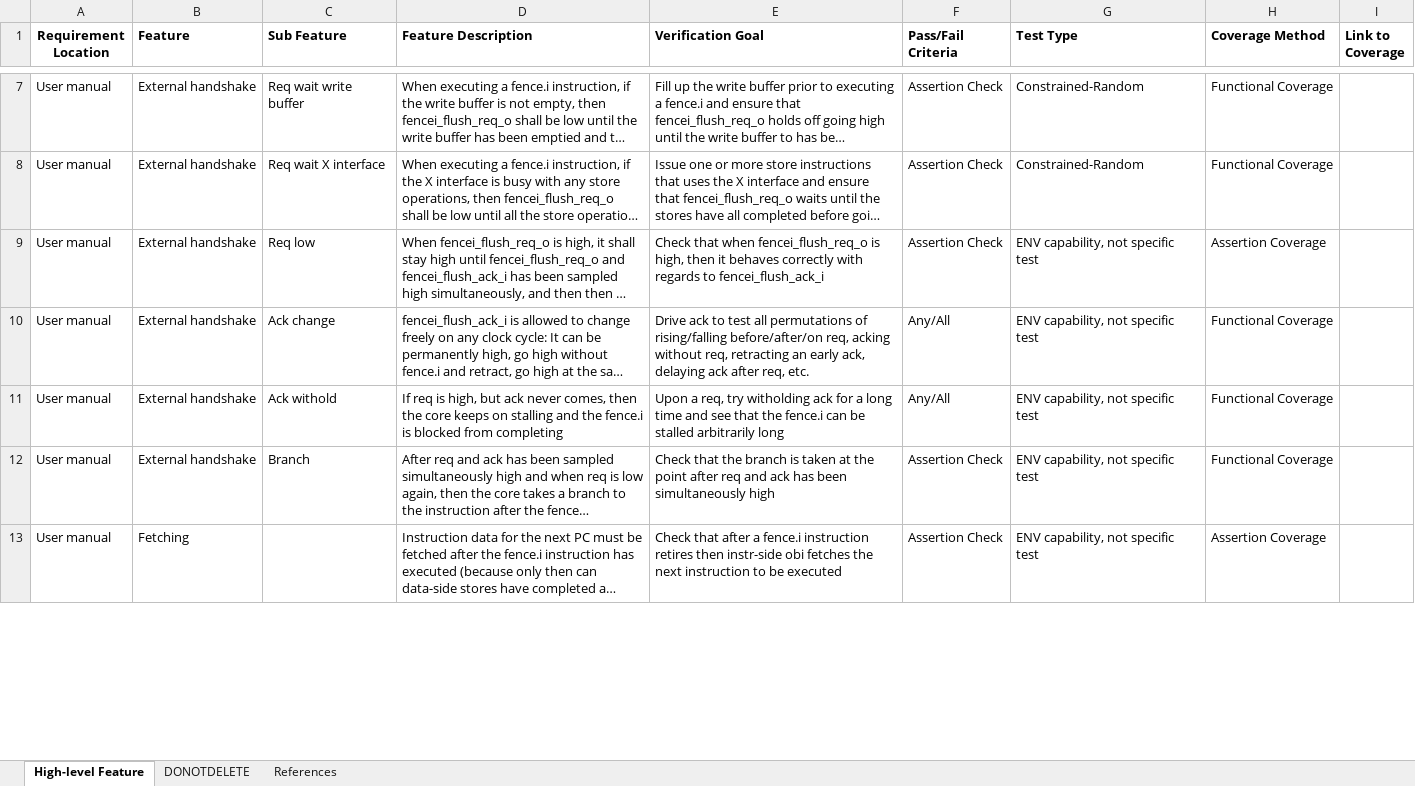
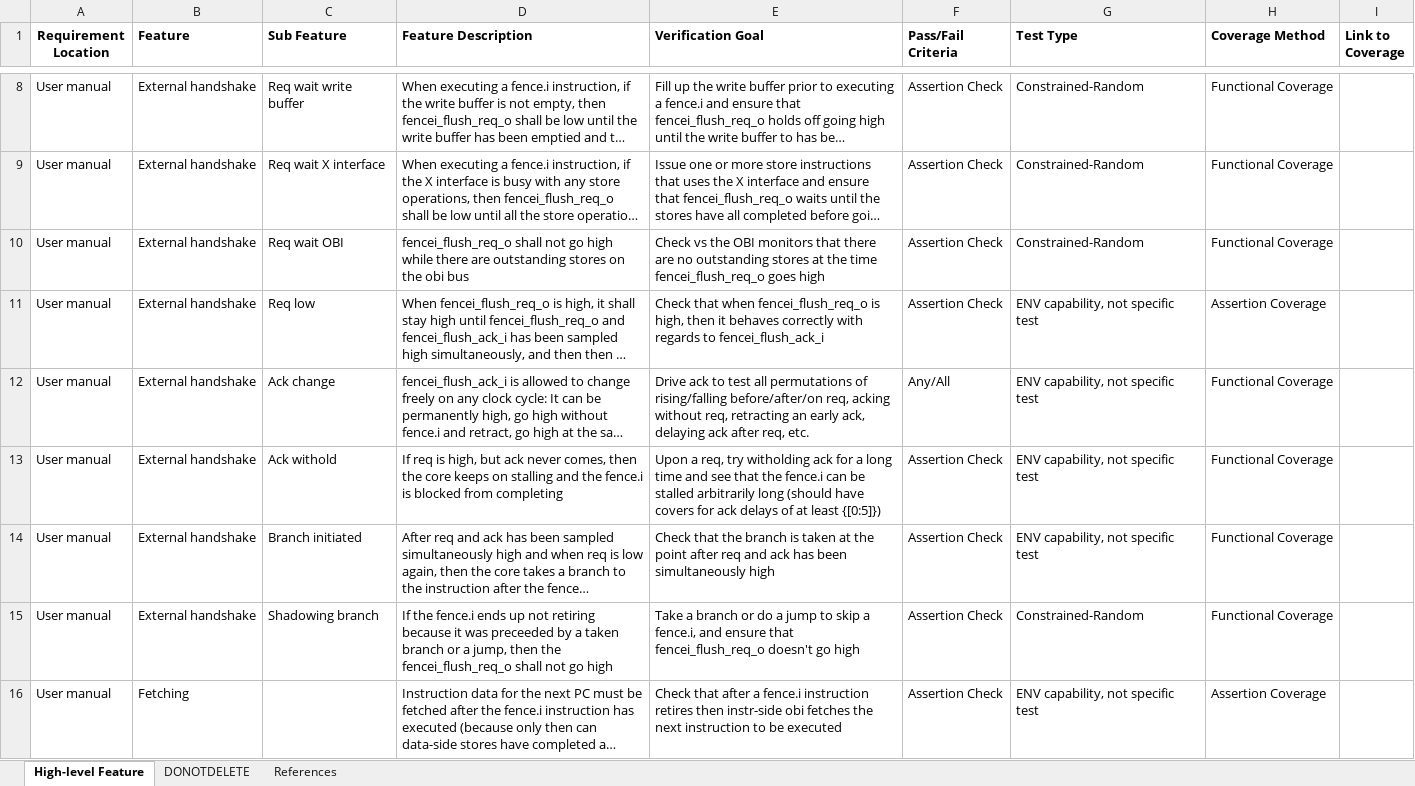
Before and after one commit to openhwgroup/cv32e40x-dv, an Excel workbook: docs/VerifPlans/Simulation/micro_architecture/CV32E40X_fencei.xlsx, sheet High-level Feature, drawn as a sheet; only a part is shown, gaps mark what is left out; long unchanged cells end in …; values as stored, in another font and other column widths than the file's, no borders; addresses are those after the commit; the diff covers the shown part only; the diff names each change by its address in the sheet, - before the commit and + after, or states it on an @@ line.

```diff
--- a/docs/VerifPlans/Simulation/micro_architecture/CV32E40X_fencei.xlsx (sheet High-level Feature)
+++ b/docs/VerifPlans/Simulation/micro_architecture/CV32E40X_fencei.xlsx (sheet High-level Feature)
+row 10: User manual | External handshake | Req wait OBI | fencei_flush_req_o shall not go high while there are outstanding stores on the obi bus | Check vs the OBI monitors that there are no outstanding stores at the time fencei_flush_req_o goes high | Assertion Check | Constrained-Random | Functional Coverage
-E13 (Verification Goal): …arbitrarily long
+E13 (Verification Goal): …arbitrarily long (should have covers for ack delays of at least {[0:5]})
-F13 (Pass/Fail Criteria): Any/All
+F13 (Pass/Fail Criteria): Assertion Check
-C14 (Sub Feature): Branch
+C14 (Sub Feature): Branch initiated
+row 15: User manual | External handshake | Shadowing branch | If the fence.i ends up not retiring because it was preceeded by a taken branch or a jump, then the fencei_flush_req_o shall not go high | Take a branch or do a jump to skip a fence.i, and ensure that fencei_flush_req_o doesn't go high | Assertion Check | Constrained-Random | Functional Coverage
```
Also changed, not shown: 1 added row, 2 removed rows and 3 edited cells elsewhere in this sheet, docs/VerifPlans/Simulation/interrupts/CV32E40X_interrupts.xlsx, docs/VerifPlans/Simulation/privileged_spec/CV32E40X_Counters.xlsx.
